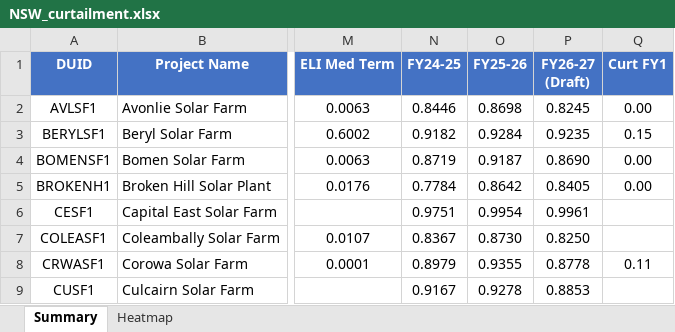
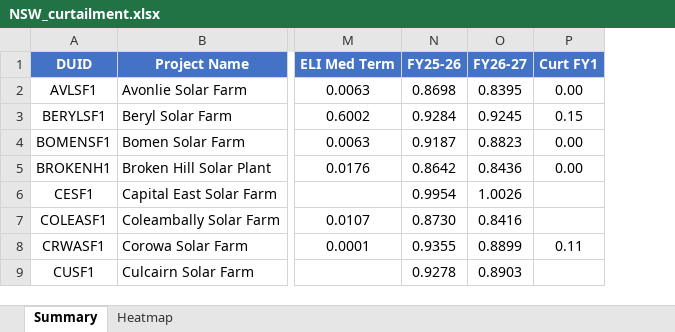
Before and after one commit to cutout-z/aemo-renewable-generator-dashboard, an Excel workbook: outputs/NSW_curtailment.xlsx, sheet Summary, drawn as a sheet; only a part is shown, gaps mark what is left out; values as stored, in another font and other column widths than the file's, no borders; removed rows and columns are numbered as before the commit, all else as after; the diff names each change by its address in the sheet, - before the commit and + after, or states it on an @@ line.

```diff
--- a/outputs/NSW_curtailment.xlsx (sheet Summary)
+++ b/outputs/NSW_curtailment.xlsx (sheet Summary)
-column N (FY24-25), rows 2-9: 0.8446 | 0.9182 | 0.8719 | 0.7784 | 0.9751 | 0.8367 | 0.8979 | 0.9167
-column P (FY26-27 (Draft)), rows 2-9: 0.8245 | 0.9235 | 0.8690 | 0.8405 | 0.9961 | 0.8250 | 0.8778 | 0.8853
+column O (FY26-27), rows 2-9: 0.8395 | 0.9245 | 0.8823 | 0.8436 | 1.0026 | 0.8416 | 0.8899 | 0.8903
```
Also changed, not shown: sheet Heatmap, outputs/QLD_curtailment.xlsx, outputs/SA_curtailment.xlsx, 3 other files.
